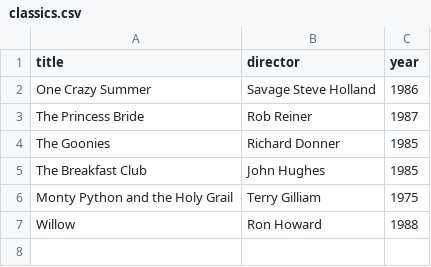
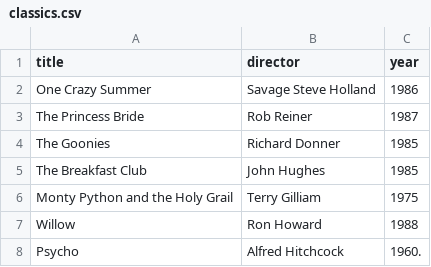
Before and after one commit to vivekparmar66/webflyx, a CSV file: classics.csv, drawn as a sheet.

Commit message:
L: Add Psycho to classics

```diff
--- a/classics.csv
+++ b/classics.csv
@@ -7 +7,2 @@ Monty Python and the Holy Grail, Terry Gilliam, 1975
 Willow, Ron Howard, 1988
+Psycho, Alfred Hitchcock, 1960.
```
